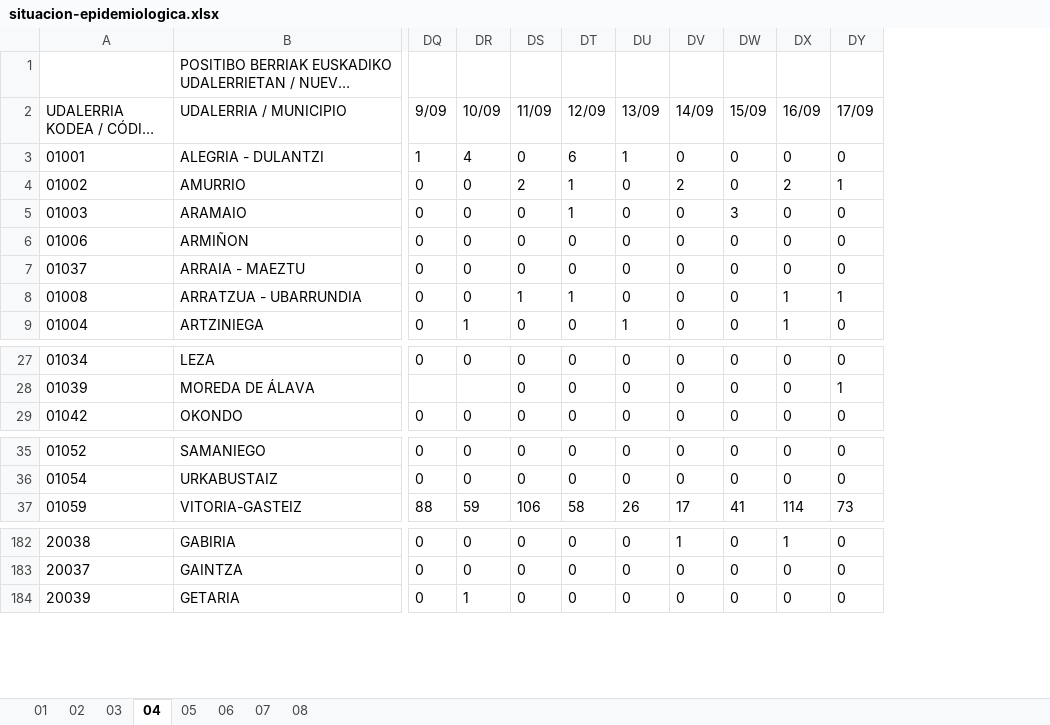
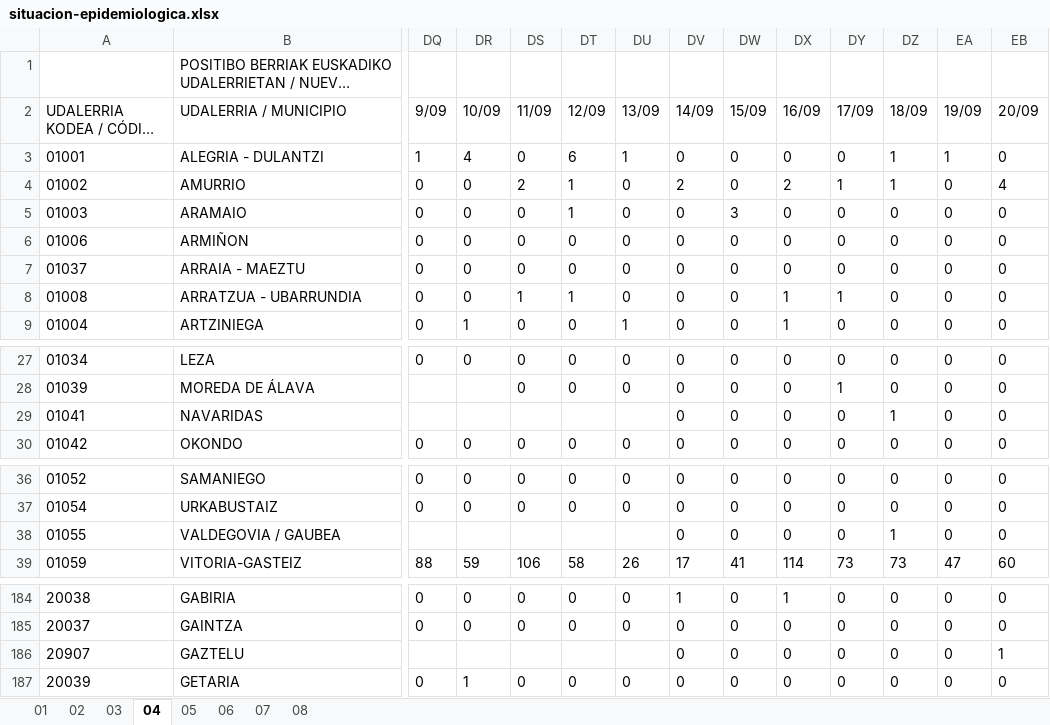
Before and after one commit to numeroteca/covid19, an Excel workbook: data/original/spain/euskadi/situacion-epidemiologica.xlsx, sheet 04, drawn as a sheet; only a part is shown, gaps mark what is left out; long unchanged cells end in …; values as stored, in another font and other column widths than the file's, no borders; rows hold the shown columns only; the diff names each change by its address in the sheet, - before the commit and + after, or states it on an @@ line.

```diff
--- a/data/original/spain/euskadi/situacion-epidemiologica.xlsx (sheet 04)
+++ b/data/original/spain/euskadi/situacion-epidemiologica.xlsx (sheet 04)
+column DZ (18/09), rows 3-9: 1 | 1 | 0 | 0 | 0 | 0 | 0; rows 27-28: 0 | 0; row 30: 0; rows 36-37: 0 | 0; row 39: 73; rows 184-185: 0 | 0; row 187: 0
+column EA (19/09), rows 3-9: 1 | 0 | 0 | 0 | 0 | 0 | 0; rows 27-28: 0 | 0; row 30: 0; rows 36-37: 0 | 0; row 39: 47; rows 184-185: 0 | 0; row 187: 0
+column EB (20/09), rows 3-9: 0 | 4 | 0 | 0 | 0 | 0 | 0; rows 27-28: 0 | 0; row 30: 0; rows 36-37: 0 | 0; row 39: 60; rows 184-185: 0 | 0; row 187: 0
+row 29: 01041 | NAVARIDAS |  |  |  |  |  | 0 | 0 | 0 | 0 | 1 | 0 | 0
+row 38: 01055 | VALDEGOVIA / GAUBEA |  |  |  |  |  | 0 | 0 | 0 | 0 | 1 | 0 | 0
+row 186: 20907 | GAZTELU |  |  |  |  |  | 0 | 0 | 0 | 0 | 0 | 0 | 1
```
Also changed, not shown: sheet 01, sheet 02, sheet 05, data/original/spain/euskadi/datos-asistenciales.xlsx, 36 other files.
